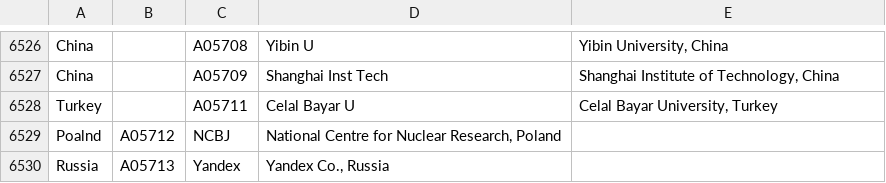
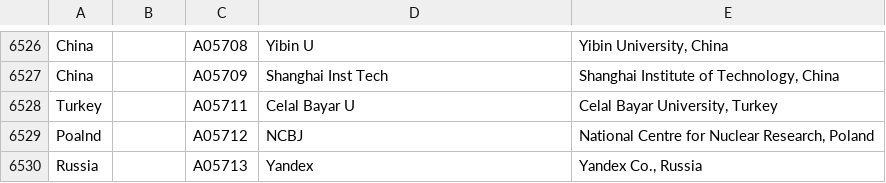
Before and after one commit to adsabs/CanonicalAffiliations, a TSV file: country_parent_child.tsv, drawn as a sheet; only a part is shown, gaps mark what is left out.

Commit message:
Added country mapping

```diff
--- a/country_parent_child.tsv
+++ b/country_parent_child.tsv
@@ -6528,3 +6528,3 @@ China		A05709	Shanghai Inst Tech	Shanghai Institute of Technology, China
 Turkey		A05711	Celal Bayar U	Celal Bayar University, Turkey
-Poalnd	A05712	NCBJ	National Centre for Nuclear Research, Poland
-Russia	A05713	Yandex	Yandex Co., Russia
+Poalnd		A05712	NCBJ	National Centre for Nuclear Research, Poland
+Russia		A05713	Yandex	Yandex Co., Russia
```
